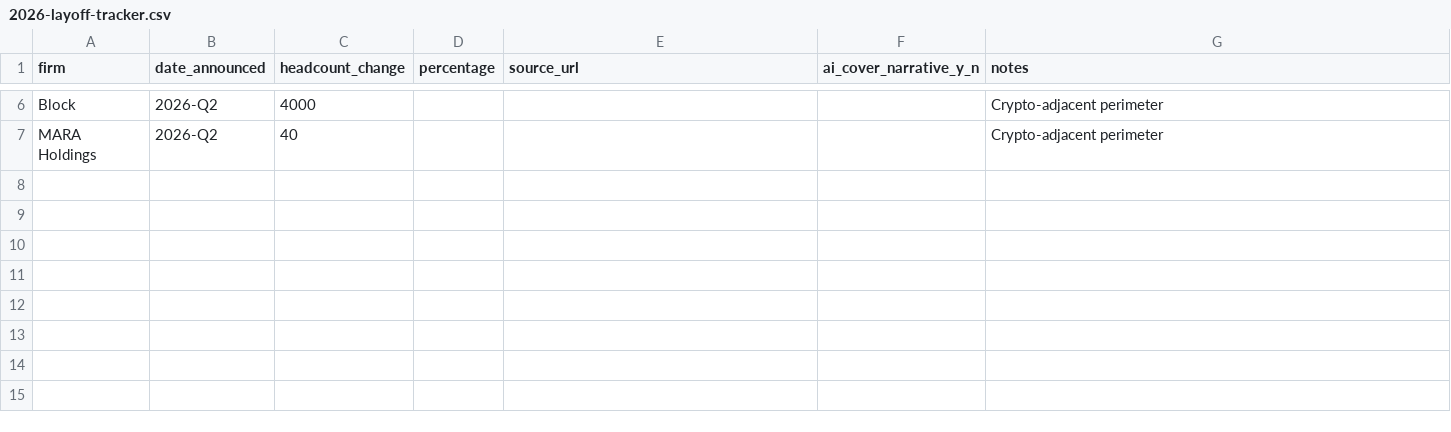
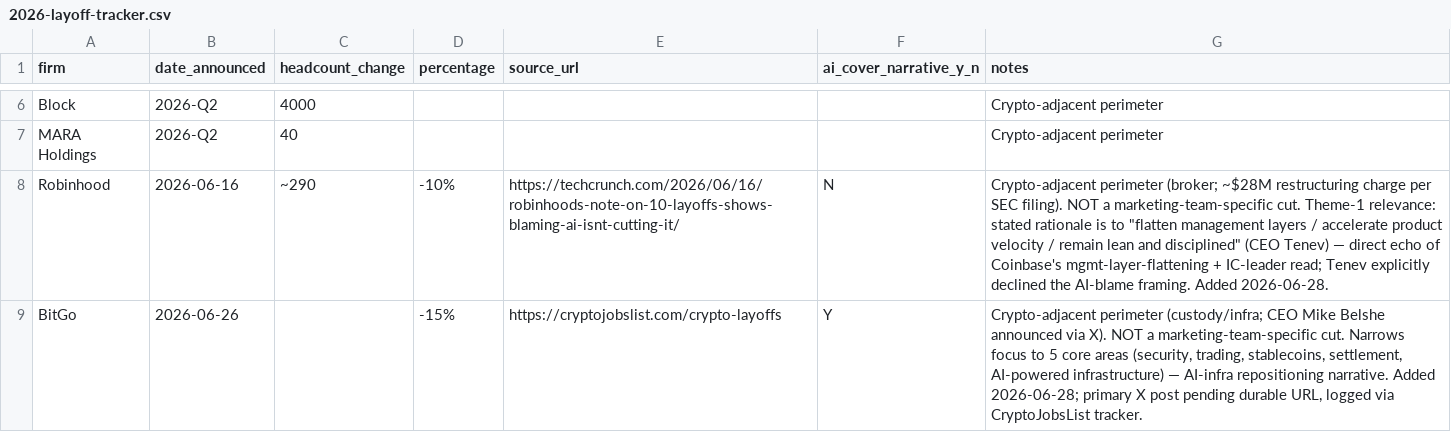
Before and after one commit to jukkablomberg/state-of-crypto-marketing-2026, a CSV file: corpus/layoff-tracker/2026-layoff-tracker.csv, drawn as a sheet; only a part is shown, gaps mark what is left out; the diff names each change by its address in the sheet, - before the commit and + after, or states it on an @@ line.

Commit message:
Corpus 2026-06-28: +1 regulator (AMF/France national amplification of ESMA wind-down, 30-Mar French clock); Binance Greek MiCA bid CONFIRMED-WITHDRAWN ~06-25 (lead Theme-4 case reported->firm-confirmed, no EU passport 1 Jul) updated in place; +2 layoff perimeter rows (Robinhood -10%, BitGo -15%, mgmt-layer-flattening Theme-1 convergence); deterministic sync 0 new rows (feeds unchanged); daily run record + longitudinal update

```diff
--- a/corpus/layoff-tracker/2026-layoff-tracker.csv
+++ b/corpus/layoff-tracker/2026-layoff-tracker.csv
+row 8: Robinhood | 2026-06-16 | ~290 | -10% | https://techcrunch.com/2026/06/16/robinhoods-note-on-10-layoffs-shows-blaming-ai-isnt-cutting-it/ | N | Crypto-adjacent perimeter (broker; ~$28M restructuring charge per SEC filing). NOT a marketing-team-specific cut. Theme-1 relevance: stated rationale is to "flatten management layers / accelerate product velocity / remain lean and disciplined" (CEO Tenev) — direct echo of Coinbase's mgmt-layer-flattening + IC-leader read; Tenev explicitly declined the AI-blame framing. Added 2026-06-28.
+row 9: BitGo | 2026-06-26 |  | -15% | https://cryptojobslist.com/crypto-layoffs | Y | Crypto-adjacent perimeter (custody/infra; CEO Mike Belshe announced via X). NOT a marketing-team-specific cut. Narrows focus to 5 core areas (security, trading, stablecoins, settlement, AI-powered infrastructure) — AI-infra repositioning narrative. Added 2026-06-28; primary X post pending durable URL, logged via CryptoJobsList tracker.
```
Also changed, not shown: corpus/job-postings/_absence.csv, corpus/job-postings/_chrome-queue.csv, 4 other files.
